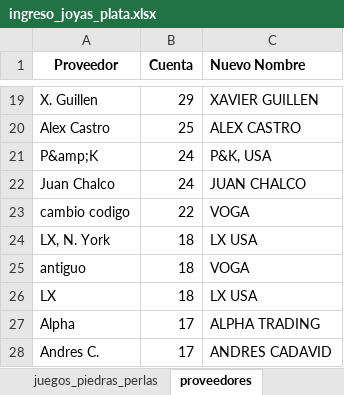
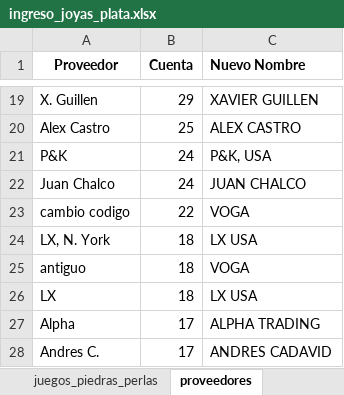
Before and after one commit to edu-marin/django_storefront, an Excel workbook: data_migration/data/ingreso_joyas_plata.xlsx, sheet proveedores, drawn as a sheet; only a part is shown, gaps mark what is left out; values as stored, in another font and other column widths than the file's, no borders; charts and pictures not drawn; the diff names each change by its address in the sheet, - before the commit and + after, or states it on an @@ line.

```diff
--- a/data_migration/data/ingreso_joyas_plata.xlsx (sheet proveedores)
+++ b/data_migration/data/ingreso_joyas_plata.xlsx (sheet proveedores)
-A21 (Proveedor): P&amp;K
+A21 (Proveedor): P&K
```
Also changed, not shown: sheet dijes_plata, sheet anillos_plata, sheet aretes_plata, sheet pulseras_plata, sheet juegos_plata, sheet cadena_plata, 3 more sheets, charts or pictures, 1 other file.
